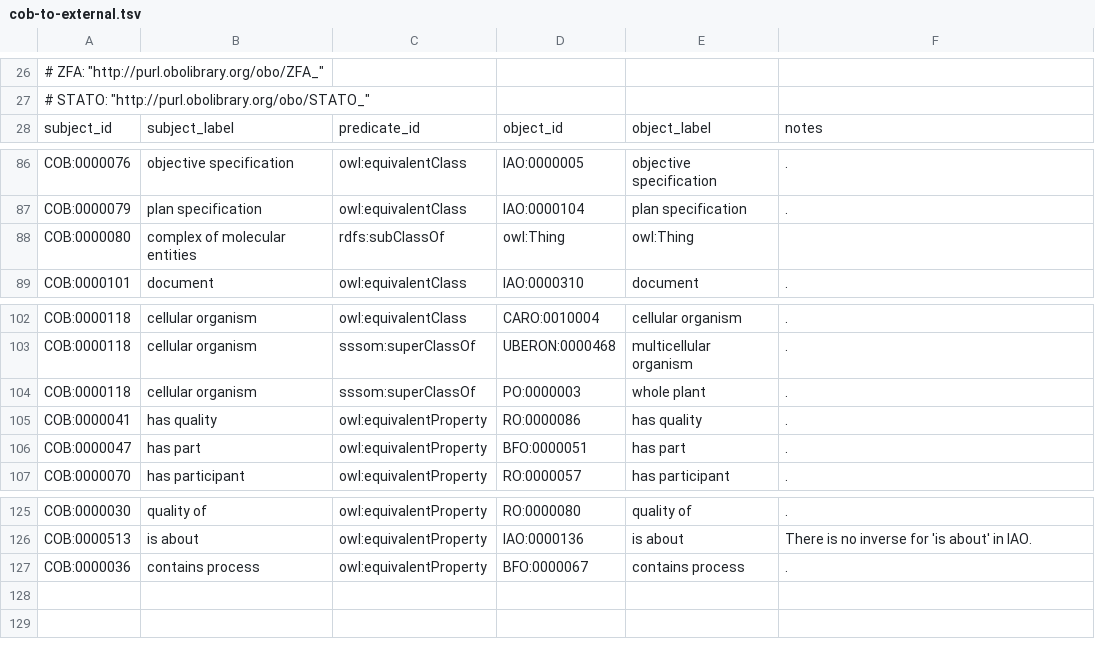
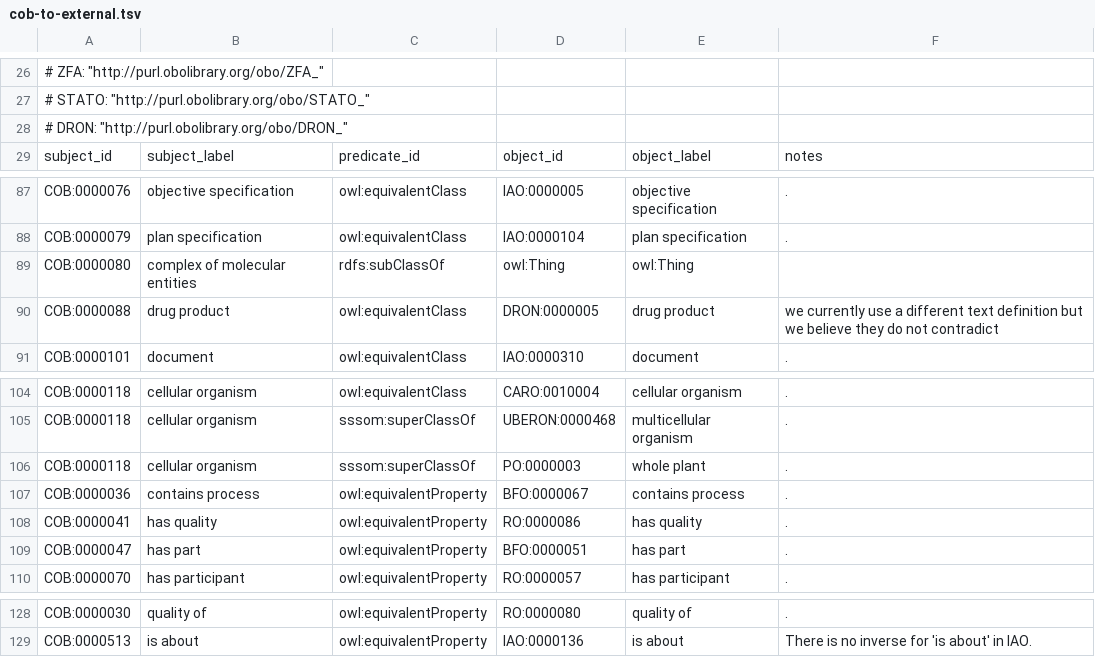
Before and after one commit to OBOFoundry/COB, a TSV file: cob-to-external.tsv, drawn as a sheet; only a part is shown, gaps mark what is left out.

Commit message:
Add beckys changes to cob external
Addresses https://github.com/OBOFoundry/COB/pull/144#issuecomment-759582857

```diff
--- a/cob-to-external.tsv
+++ b/cob-to-external.tsv
@@ -27,2 +27,3 @@
 #  STATO: "http://purl.obolibrary.org/obo/STATO_"
+#  DRON: "http://purl.obolibrary.org/obo/DRON_"
 subject_id	subject_label	predicate_id	object_id	object_label	notes
@@ -88,2 +89,3 @@ COB:0000079	plan specification	owl:equivalentClass	IAO:0000104	plan specificatio
 COB:0000080	complex of molecular entities	rdfs:subClassOf	owl:Thing	owl:Thing	
+COB:0000088	drug product	owl:equivalentClass	DRON:0000005	drug product	we currently use a different text definition but we believe they do not contradict
 COB:0000101	document	owl:equivalentClass	IAO:0000310	document	.
@@ -104,2 +106,3 @@ COB:0000118	cellular organism	sssom:superClassOf	UBERON:0000468	multicellular or
 COB:0000118	cellular organism	sssom:superClassOf	PO:0000003	whole plant	.
+COB:0000036	contains process	owl:equivalentProperty	BFO:0000067	contains process	.
 COB:0000041	has quality	owl:equivalentProperty	RO:0000086	has quality	.
@@ -126,2 +129 @@ COB:0000030	quality of	owl:equivalentProperty	RO:0000080	quality of	.
 COB:0000513	is about	owl:equivalentProperty	IAO:0000136	is about	There is no inverse for 'is about' in IAO.
-COB:0000036	contains process	owl:equivalentProperty	BFO:0000067	contains process	.
```
Also changed, not shown: 1 other file.
